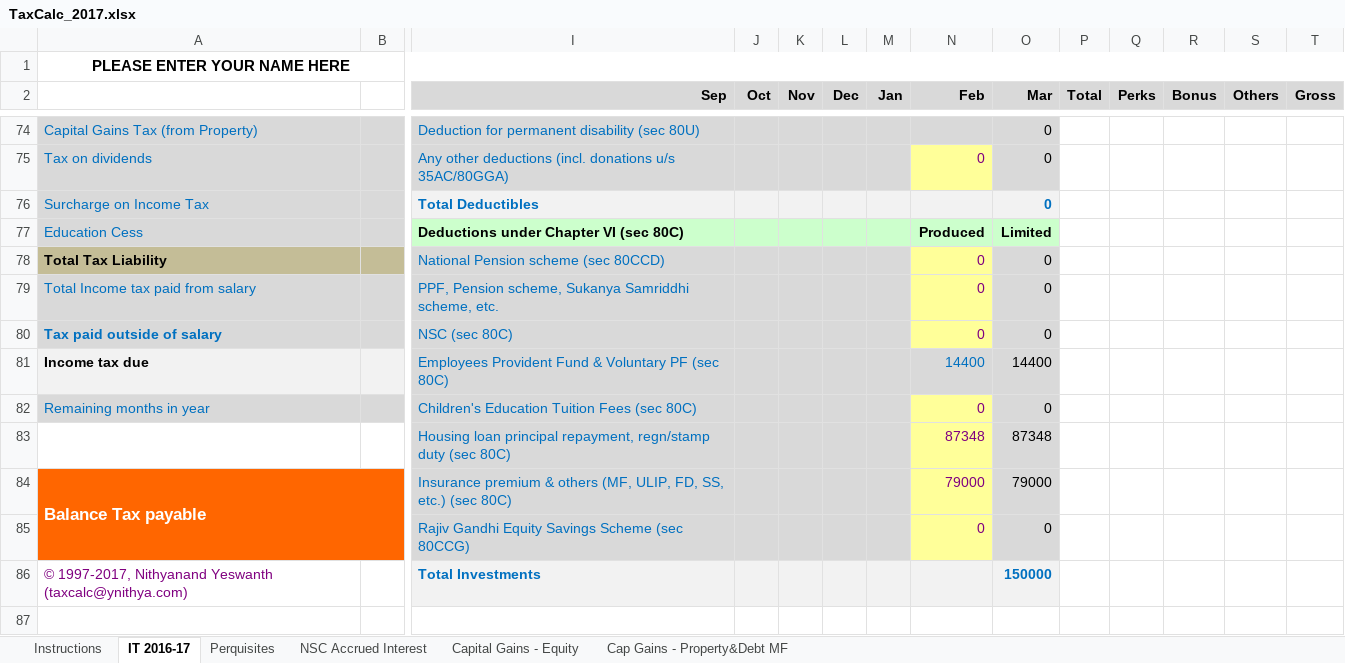
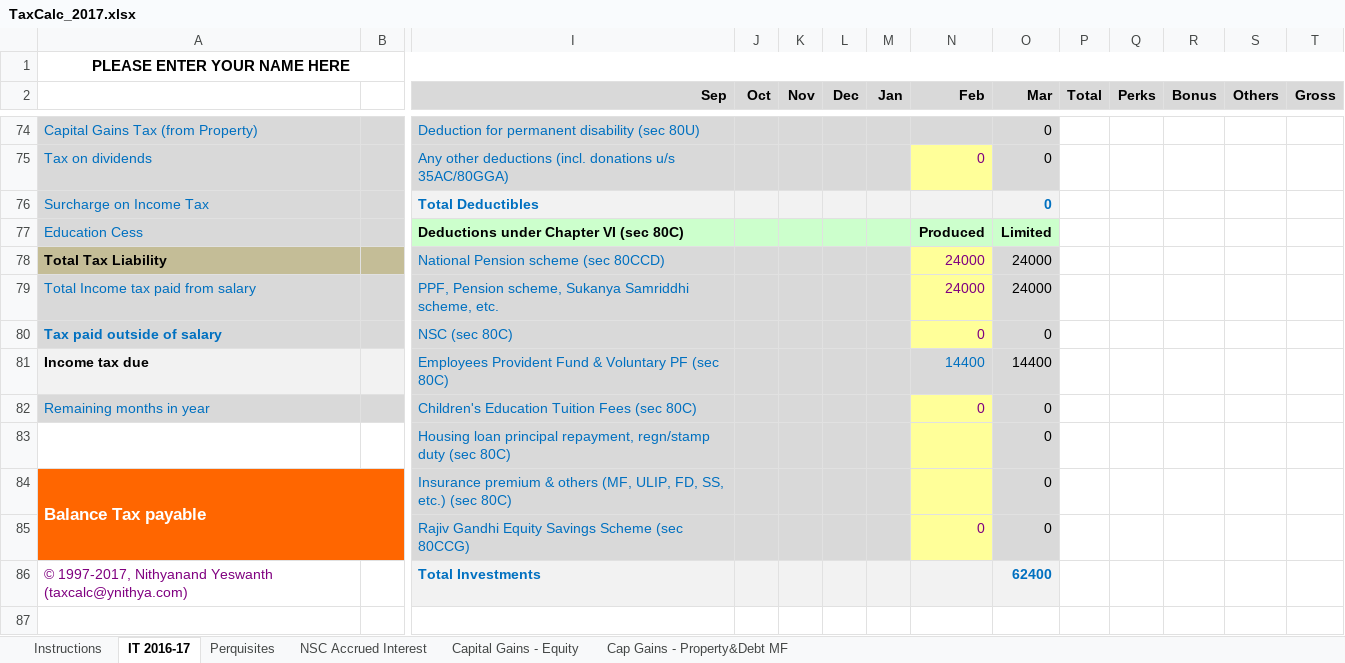
Before and after one commit to nagarajanprince/angular, an Excel workbook: shared/TaxCalc_2017.xlsx, sheet IT 2016-17, drawn as a sheet; only a part is shown, gaps mark what is left out; values as stored, in another font and other column widths than the file's, no borders; conditional formats not drawn; removed rows and columns are numbered as before the commit, all else as after; rows hold the shown columns only; the diff covers the shown part only; the diff names each change by its address in the sheet, - before the commit and + after, or states it on an @@ line.

```diff
--- a/shared/TaxCalc_2017.xlsx (sheet IT 2016-17)
+++ b/shared/TaxCalc_2017.xlsx (sheet IT 2016-17)
-N78:N79 (Feb): 0
+N78:N79 (Feb): 24000
-O78:O79 (Mar): 0
+O78:O79 (Mar): 24000
-row 83:  |  | Housing loan principal repayment, regn/stamp duty (sec 80C) |  |  |  |  | 87348 | 87348
+row 83:  |  | Housing loan principal repayment, regn/stamp duty (sec 80C) |  |  |  |  |  | 0
-N84 (Feb): 79000
+N84 (Feb): (empty)
-O84 (Mar): 79000
+O84 (Mar): 0
-O86 (Mar): 150000
+O86 (Mar): 62400
```
Also changed, not shown: 5 added rows, 5 removed rows and 15 edited cells elsewhere in this sheet, 1 other file.
